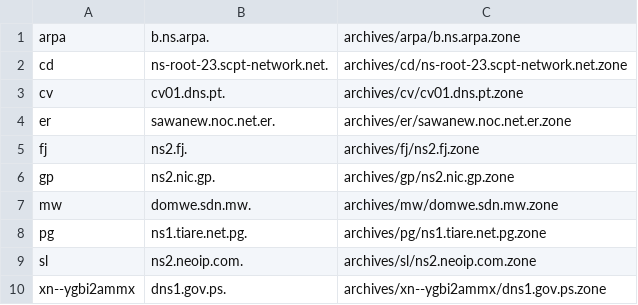
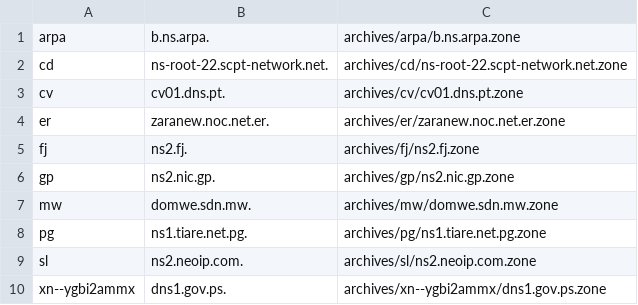
Before and after one commit to flotwig/TLDR-2, a TSV file: transferable_zones.tsv, drawn as a sheet.

```diff
--- a/transferable_zones.tsv
+++ b/transferable_zones.tsv
@@ -1,5 +1,5 @@
 arpa	b.ns.arpa.	archives/arpa/b.ns.arpa.zone
-cd	ns-root-23.scpt-network.net.	archives/cd/ns-root-23.scpt-network.net.zone
+cd	ns-root-22.scpt-network.net.	archives/cd/ns-root-22.scpt-network.net.zone
 cv	cv01.dns.pt.	archives/cv/cv01.dns.pt.zone
-er	sawanew.noc.net.er.	archives/er/sawanew.noc.net.er.zone
+er	zaranew.noc.net.er.	archives/er/zaranew.noc.net.er.zone
 fj	ns2.fj.	archives/fj/ns2.fj.zone
```
Also changed, not shown: 5 other files.
